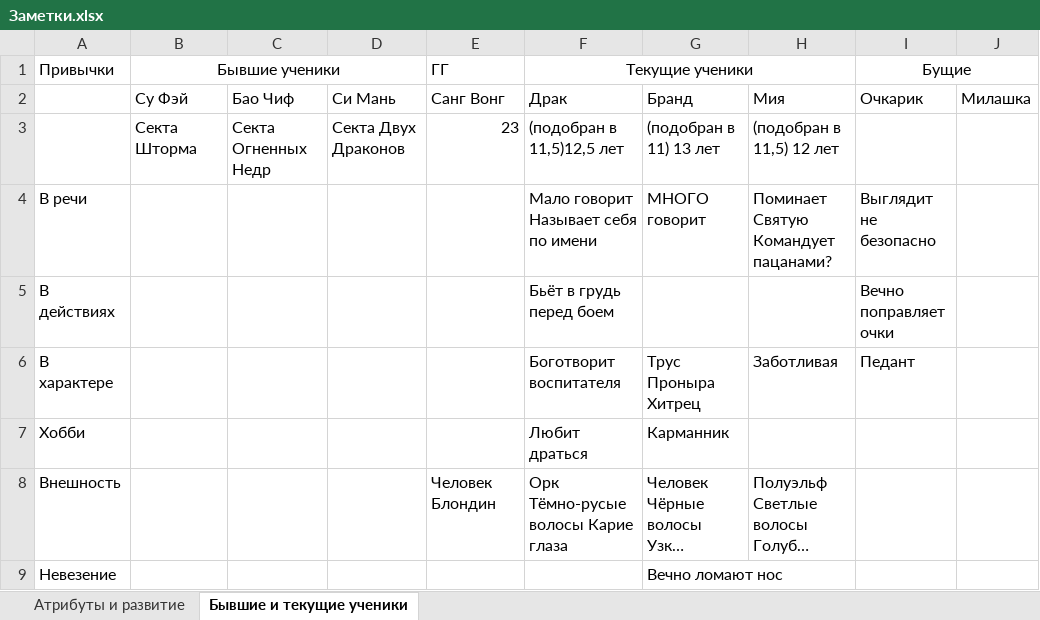
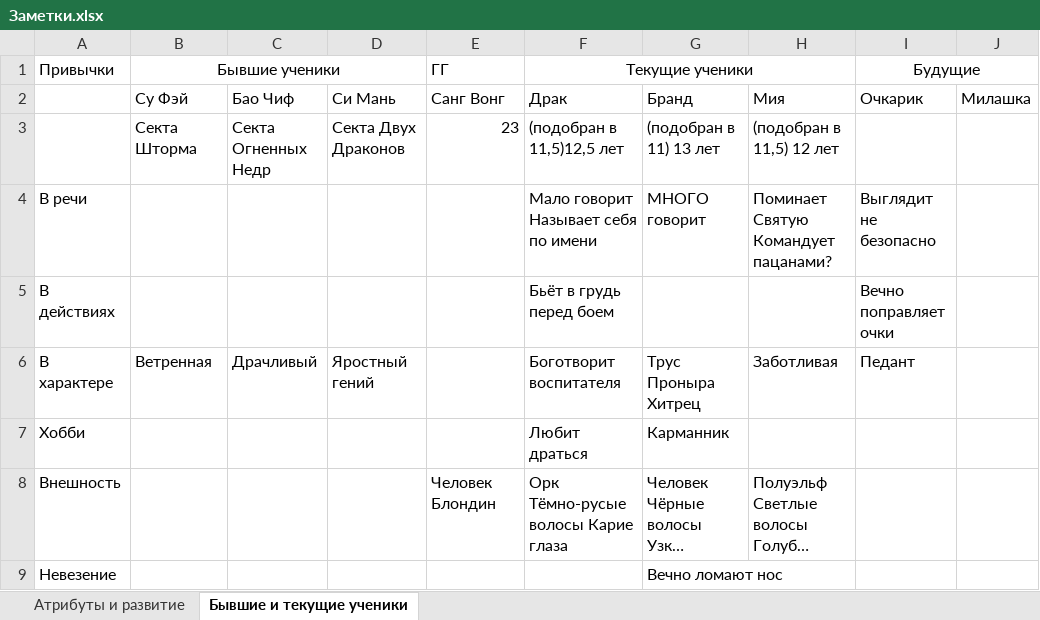
Before and after one commit to garretdrazor/garret, an Excel workbook: Наработки/книги/Учитель культивации 1/Заметки.xlsx, sheet Бывшие и текущие ученики, drawn as a sheet; only a part is shown; long unchanged cells end in …; values as stored, in another font and other column widths than the file's, no borders; the diff names each change by its address in the sheet, - before the commit and + after, or states it on an @@ line.

```diff
--- a/Наработки/книги/Учитель культивации 1/Заметки.xlsx (sheet Бывшие и текущие ученики)
+++ b/Наработки/книги/Учитель культивации 1/Заметки.xlsx (sheet Бывшие и текущие ученики)
-I1: Бущие
+I1: Будущие
-B6 (Бывшие ученики): (empty)
+B6 (Бывшие ученики): Ветренная
-C6: (empty)
+C6: Драчливый
-D6: (empty)
+D6: Яростный гений
```
Also changed, not shown: 4 other files.
